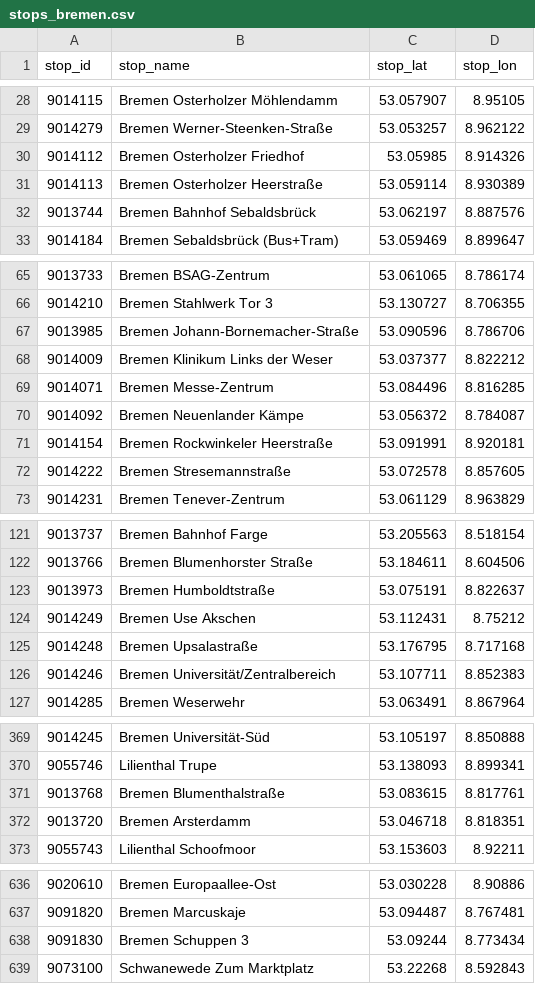
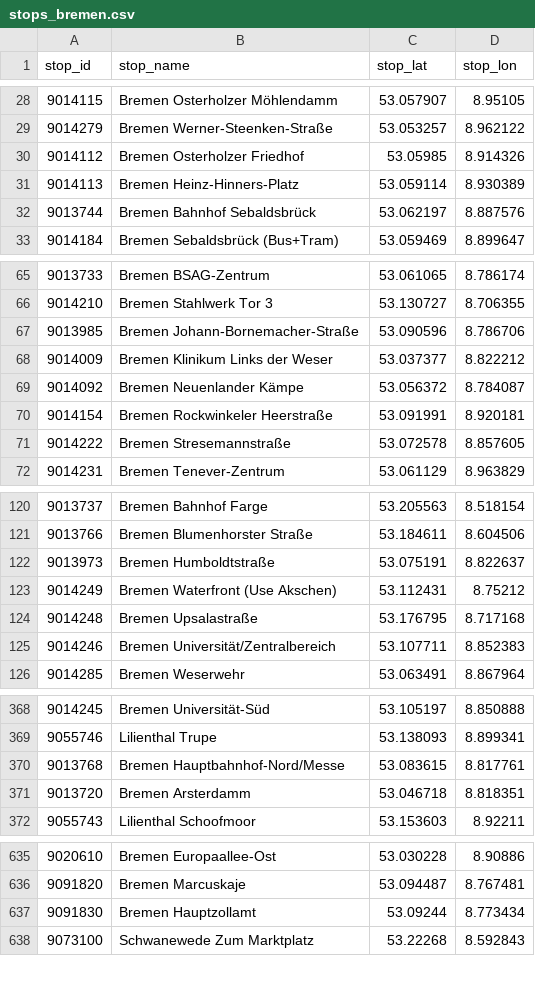
Before and after one commit to apanteli227/AIxCity-Nahverkehr, a CSV file: src/frontend/src/assets/stops_bremen.csv, drawn as a sheet; only a part is shown, gaps mark what is left out.

```diff
--- a/src/frontend/src/assets/stops_bremen.csv
+++ b/src/frontend/src/assets/stops_bremen.csv
@@ -30,3 +30,3 @@ stop_id,stop_name,stop_lat,stop_lon
 9014112,Bremen Osterholzer Friedhof,53.05985,8.914326
-9014113,Bremen Osterholzer Heerstraße,53.059114,8.930389
+9014113,Bremen Heinz-Hinners-Platz,53.059114,8.930389
 9013744,Bremen Bahnhof Sebaldsbrück,53.062197,8.887576
@@ -68,3 +68,2 @@ stop_id,stop_name,stop_lat,stop_lon
 9014009,Bremen Klinikum Links der Weser,53.037377,8.822212
-9014071,Bremen Messe-Zentrum,53.084496,8.816285
 9014092,Bremen Neuenlander Kämpe,53.056372,8.784087
@@ -123,3 +122,3 @@ stop_id,stop_name,stop_lat,stop_lon
 9013973,Bremen Humboldtstraße,53.075191,8.822637
-9014249,Bremen Use Akschen,53.112431,8.75212
+9014249,Bremen Waterfront (Use Akschen),53.112431,8.75212
 9014248,Bremen Upsalastraße,53.176795,8.717168
@@ -370,3 +369,3 @@ stop_id,stop_name,stop_lat,stop_lon
 9055746,Lilienthal Trupe,53.138093,8.899341
-9013768,Bremen Blumenthalstraße,53.083615,8.817761
+9013768,Bremen Hauptbahnhof-Nord/Messe,53.083615,8.817761
 9013720,Bremen Arsterdamm,53.046718,8.818351
@@ -637,3 +636,3 @@ stop_id,stop_name,stop_lat,stop_lon
 9091820,Bremen Marcuskaje,53.094487,8.767481
-9091830,Bremen Schuppen 3,53.09244,8.773434
+9091830,Bremen Hauptzollamt,53.09244,8.773434
 9073100,Schwanewede Zum Marktplatz,53.22268,8.592843
```
Also changed, not shown: src/frontend/src/assets/stops2lines.csv, 3 other files.
